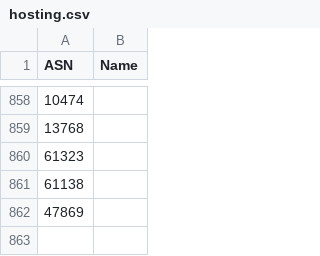
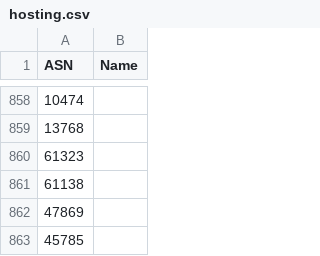
Before and after one commit to Munzy/blackbox, a CSV file: blocks/hosting.csv, drawn as a sheet; only a part is shown, gaps mark what is left out.

Commit message:
Closes #59

```diff
--- a/blocks/hosting.csv
+++ b/blocks/hosting.csv
@@ -862 +862,2 @@ ASN, Name
 47869, ""
+45785, ""
```
